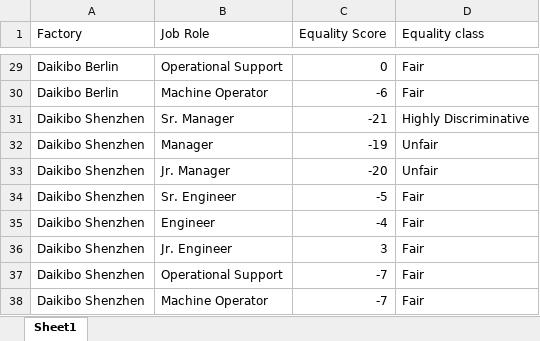
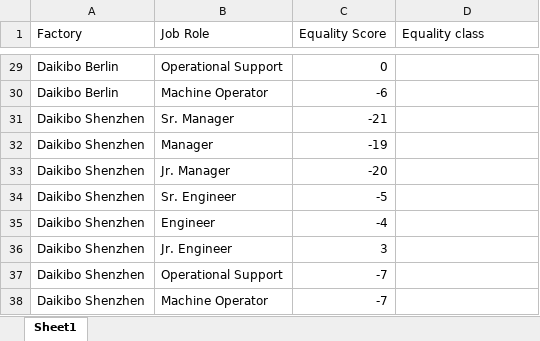
Before and after one commit to WakeelAhmad-Analyst/data-analytics-project-deloitte, an Excel workbook: Task 5 Equality Table.xlsx, sheet Sheet1, drawn as a sheet; only a part is shown, gaps mark what is left out; values as stored, in another font and other column widths than the file's, no borders; the diff covers the shown part only; the diff names each change by its address in the sheet, - before the commit and + after, or states it on an @@ line.

```diff
--- a/Task 5 Equality Table.xlsx (sheet Sheet1)
+++ b/Task 5 Equality Table.xlsx (sheet Sheet1)
-D29:D30 (Equality class): Fair
+D29:D30 (Equality class): (empty)
-D31 (Equality class): Highly Discriminative
+D31 (Equality class): (empty)
-D32:D33 (Equality class): Unfair
+D32:D33 (Equality class): (empty)
-D34:D38 (Equality class): Fair
+D34:D38 (Equality class): (empty)
```
Also changed, not shown: 27 edited cells elsewhere in this sheet.
